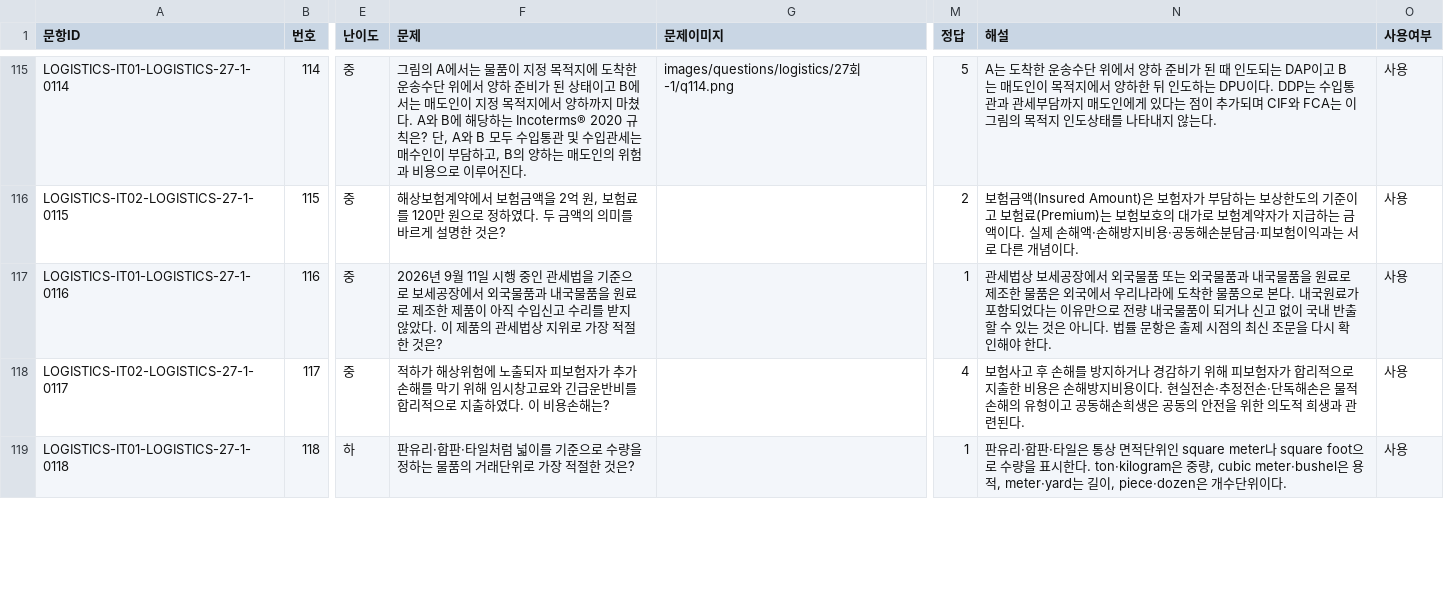
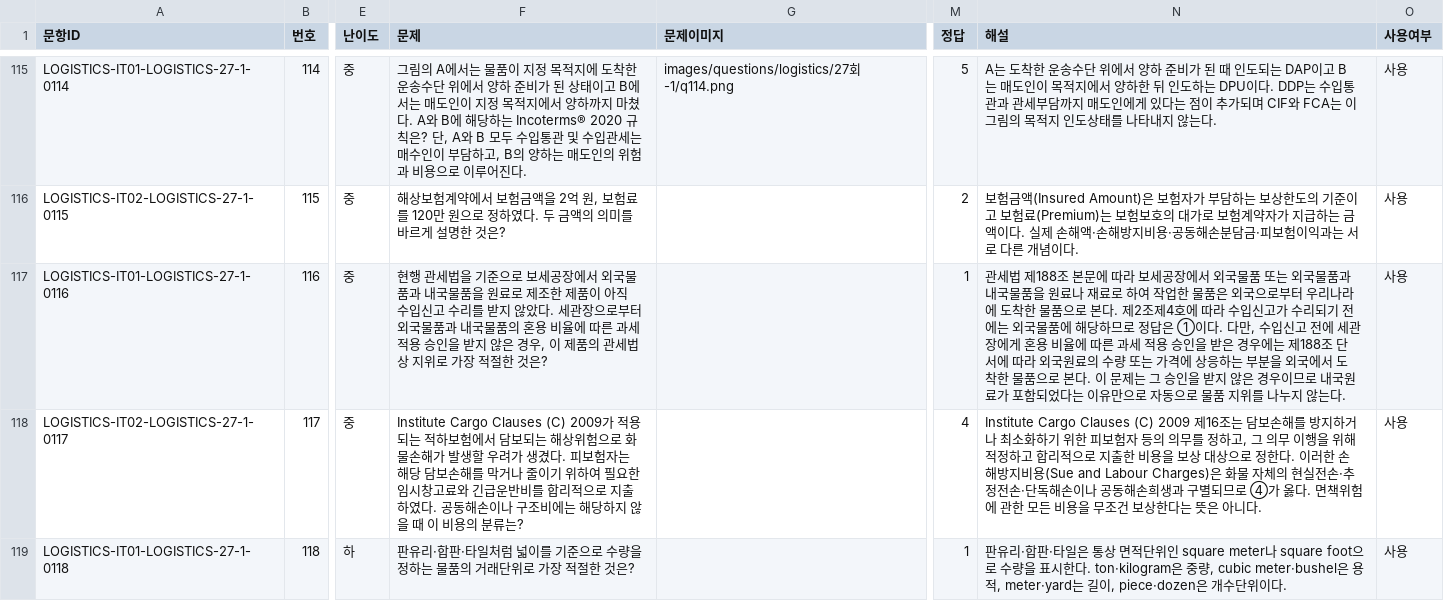
Before and after one commit to noh73010/education-webapp, a CSV file: generated/logistics/logistics_27-1.csv, drawn as a sheet; only a part is shown, gaps mark what is left out; the diff covers the shown part only; the diff names each change by its address in the sheet, - before the commit and + after, or states it on an @@ line.

```diff
--- a/generated/logistics/logistics_27-1.csv
+++ b/generated/logistics/logistics_27-1.csv
-F117 (문제): 2026년 9월 11일 시행 중인 관세법을 기준으로 보세공장에서 외국물품과 내국물품을 원료로 제조한 제품이 아직 수입신고 수리를 받지 않았다. 이 제품…
+F117 (문제): 현행 관세법을 기준으로 보세공장에서 외국물품과 내국물품을 원료로 제조한 제품이 아직 수입신고 수리를 받지 않았다. 세관장으로부터 외국물품과 내국물품의 혼용 비율에 따른 과세 적용 승인을 받지 않은 경우, 이 제품…
-N117 (해설): 관세법상 보세공장에서 외국물품 또는 외국물품과 내국물품을 원료로 제조한 물품은 외국에서 우리나라에 도착한 물품으로 본다. 내국원료가 포함되었다는 이유만으로 전량 내국물품이 되거나 신고 없이 국내 반출할 수 있는 것은 아니다. 법률 문항은 출제 시점의 최신 조문을 다시 확인해야 한다.
+N117 (해설): 관세법 제188조 본문에 따라 보세공장에서 외국물품 또는 외국물품과 내국물품을 원료나 재료로 하여 작업한 물품은 외국으로부터 우리나라에 도착한 물품으로 본다. 제2조제4호에 따라 수입신고가 수리되기 전에는 외국물품에 해당하므로 정답은 ①이다. 다만, 수입신고 전에 세관장에게 혼용 비율에 따른 과세 적용 승인을 받은 경우에는 제188조 단서에 따라 외국원료의 수량 또는 가격에 상응하는 부분을 외국에서 도착한 물품으로 본다. 이 문제는 그 승인을 받지 않은 경우이므로 내국원료가 포함되었다는 이유만으로 자동으로 물품 지위를 나누지 않는다.
-F118 (문제): 적하가 해상위험에 노출되자 피보험자가 추가 손해를 막기 위해 임시창고료와 긴급운반비를 합리적으로 지출하였다. 이 비용손해는?
+F118 (문제): Institute Cargo Clauses (C) 2009가 적용되는 적하보험에서 담보되는 해상위험으로 화물손해가 발생할 우려가 생겼다. 피보험자는 해당 담보손해를 막거나 줄이기 위하여 필요한 임시창고료와 긴급운반비를 합리적으로 지출하였다. 공동해손이나 구조비에는 해당하지 않을 때 이 비용의 분류는?
-N118 (해설): 보험사고 후 손해를 방지하거나 경감하기 위해 피보험자가 합리적으로 지출한 비용은 손해방지비용이다. 현실전손·추정전손·단독해손은 물적손해의 유형이고 공동해손희생은 공동의 안전을 위한 의도적 희생과 관련된다.
+N118 (해설): Institute Cargo Clauses (C) 2009 제16조는 담보손해를 방지하거나 최소화하기 위한 피보험자 등의 의무를 정하고, 그 의무 이행을 위해 적정하고 합리적으로 지출한 비용을 보상 대상으로 정한다. 이러한 손해방지비용(Sue and Labour Charges)은 화물 자체의 현실전손·추정전손·단독해손이나 공동해손희생과 구별되므로 ④가 옳다. 면책위험에 관한 모든 비용을 무조건 보상한다는 뜻은 아니다.
```
Also changed, not shown: 6 edited cells elsewhere in this file, generated/logistics/logistics_26-1.csv, generated/logistics/logistics_27-2.csv, 5 other files.
